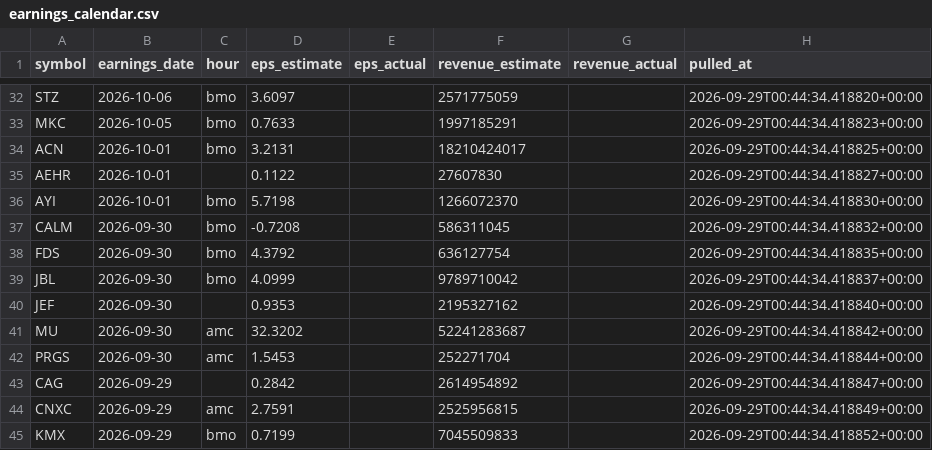
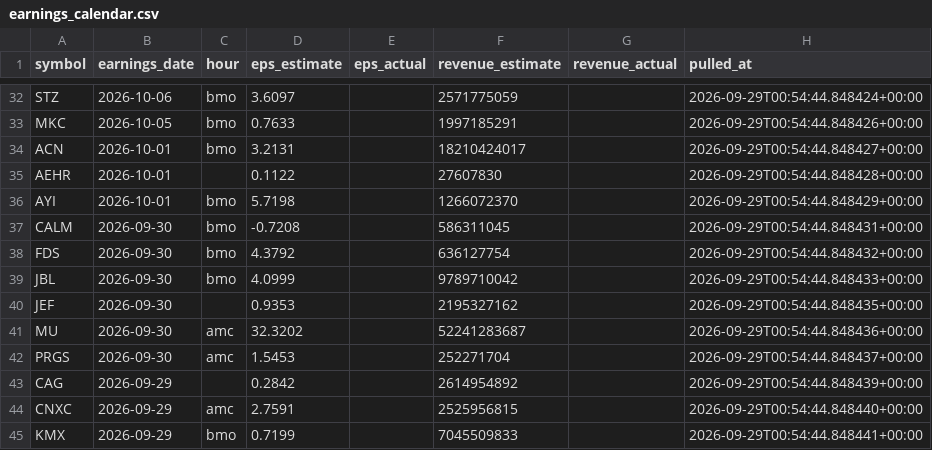
Before and after one commit to Raskull-ux/Options-Bot-Prototype, a CSV file: data/earnings_calendar.csv, drawn as a sheet; only a part is shown, gaps mark what is left out; the diff covers the shown part only; the diff names each change by its address in the sheet, - before the commit and + after, or states it on an @@ line.

```diff
--- a/data/earnings_calendar.csv
+++ b/data/earnings_calendar.csv
-H32 (pulled_at): 2026-09-29T00:44:34.418820+00:00
+H32 (pulled_at): 2026-09-29T00:54:44.848424+00:00
-H33 (pulled_at): 2026-09-29T00:44:34.418823+00:00
+H33 (pulled_at): 2026-09-29T00:54:44.848426+00:00
-H34 (pulled_at): 2026-09-29T00:44:34.418825+00:00
+H34 (pulled_at): 2026-09-29T00:54:44.848427+00:00
-H35 (pulled_at): 2026-09-29T00:44:34.418827+00:00
+H35 (pulled_at): 2026-09-29T00:54:44.848428+00:00
-H36 (pulled_at): 2026-09-29T00:44:34.418830+00:00
+H36 (pulled_at): 2026-09-29T00:54:44.848429+00:00
-H37 (pulled_at): 2026-09-29T00:44:34.418832+00:00
+H37 (pulled_at): 2026-09-29T00:54:44.848431+00:00
-H38 (pulled_at): 2026-09-29T00:44:34.418835+00:00
+H38 (pulled_at): 2026-09-29T00:54:44.848432+00:00
-H39 (pulled_at): 2026-09-29T00:44:34.418837+00:00
+H39 (pulled_at): 2026-09-29T00:54:44.848433+00:00
-H40 (pulled_at): 2026-09-29T00:44:34.418840+00:00
+H40 (pulled_at): 2026-09-29T00:54:44.848435+00:00
-H41 (pulled_at): 2026-09-29T00:44:34.418842+00:00
+H41 (pulled_at): 2026-09-29T00:54:44.848436+00:00
-H42 (pulled_at): 2026-09-29T00:44:34.418844+00:00
+H42 (pulled_at): 2026-09-29T00:54:44.848437+00:00
-H43 (pulled_at): 2026-09-29T00:44:34.418847+00:00
+H43 (pulled_at): 2026-09-29T00:54:44.848439+00:00
-H44 (pulled_at): 2026-09-29T00:44:34.418849+00:00
+H44 (pulled_at): 2026-09-29T00:54:44.848440+00:00
-H45 (pulled_at): 2026-09-29T00:44:34.418852+00:00
+H45 (pulled_at): 2026-09-29T00:54:44.848441+00:00
```
Also changed, not shown: 27 edited cells elsewhere in this file, data/collector_run_log.csv, data/iv_snapshots.csv, 2 other files.
